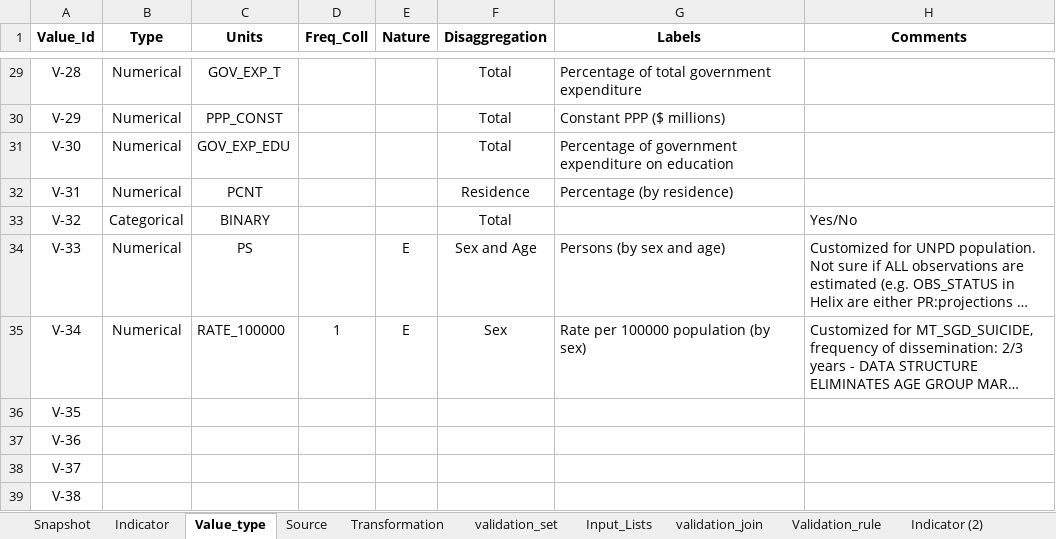
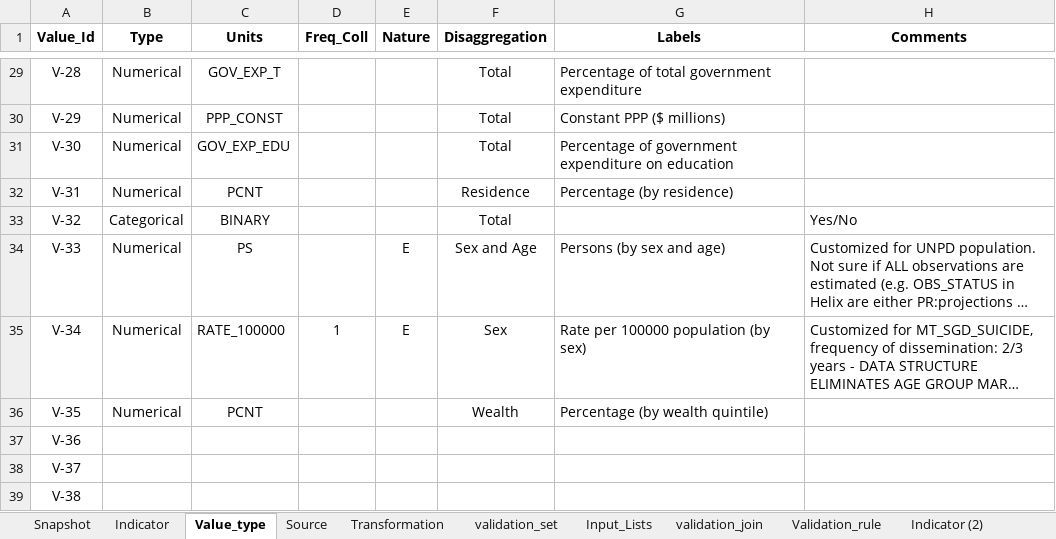
Before and after one commit to UNICEFECAR/data-etl, an Excel workbook: tmee/data_in/data_dictionary/indicator_dictionary_TM_v6.xlsx, sheet Value_type, drawn as a sheet; only a part is shown, gaps mark what is left out; long unchanged cells end in …; values as stored, in another font and other column widths than the file's, no borders; the diff names each change by its address in the sheet, - before the commit and + after, or states it on an @@ line.

```diff
--- a/tmee/data_in/data_dictionary/indicator_dictionary_TM_v6.xlsx (sheet Value_type)
+++ b/tmee/data_in/data_dictionary/indicator_dictionary_TM_v6.xlsx (sheet Value_type)
-B36 (Type): (empty)
+B36 (Type): Numerical
-C36 (Units): (empty)
+C36 (Units): PCNT
-F36 (Disaggregation): (empty)
+F36 (Disaggregation): Wealth
-G36 (Labels): (empty)
+G36 (Labels): Percentage (by wealth quintile)
```
Also changed, not shown: sheet Snapshot, sheet Source, sheet Indicator, formulas that keep their value.
